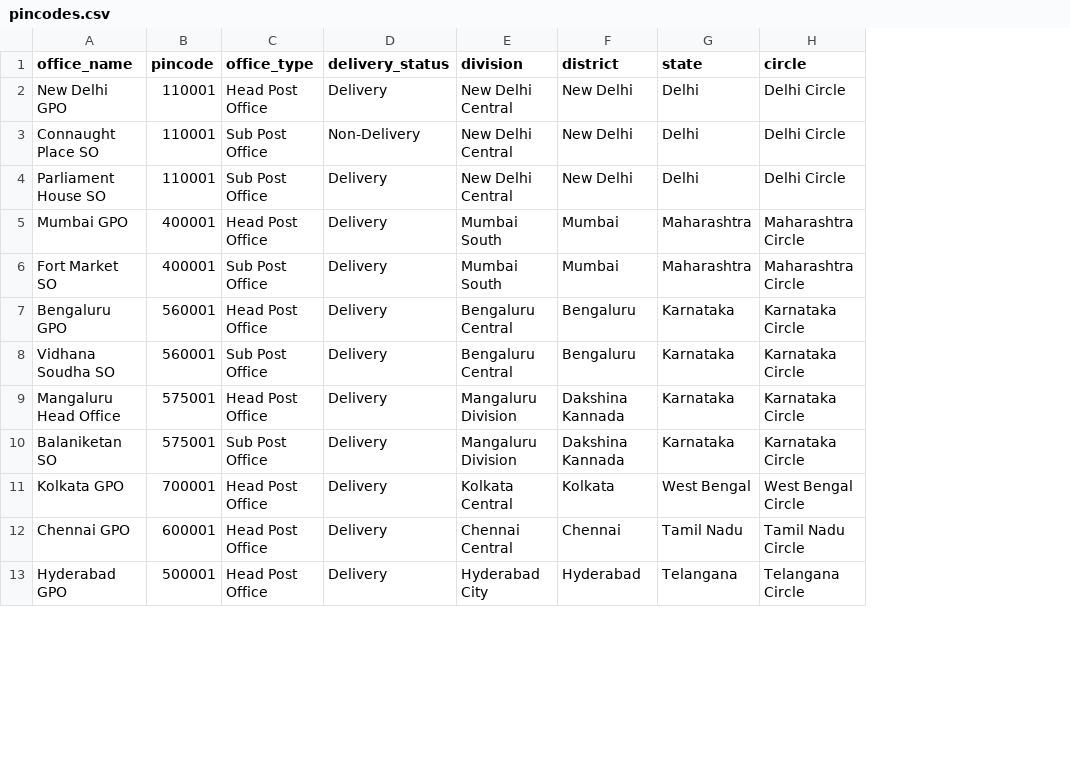
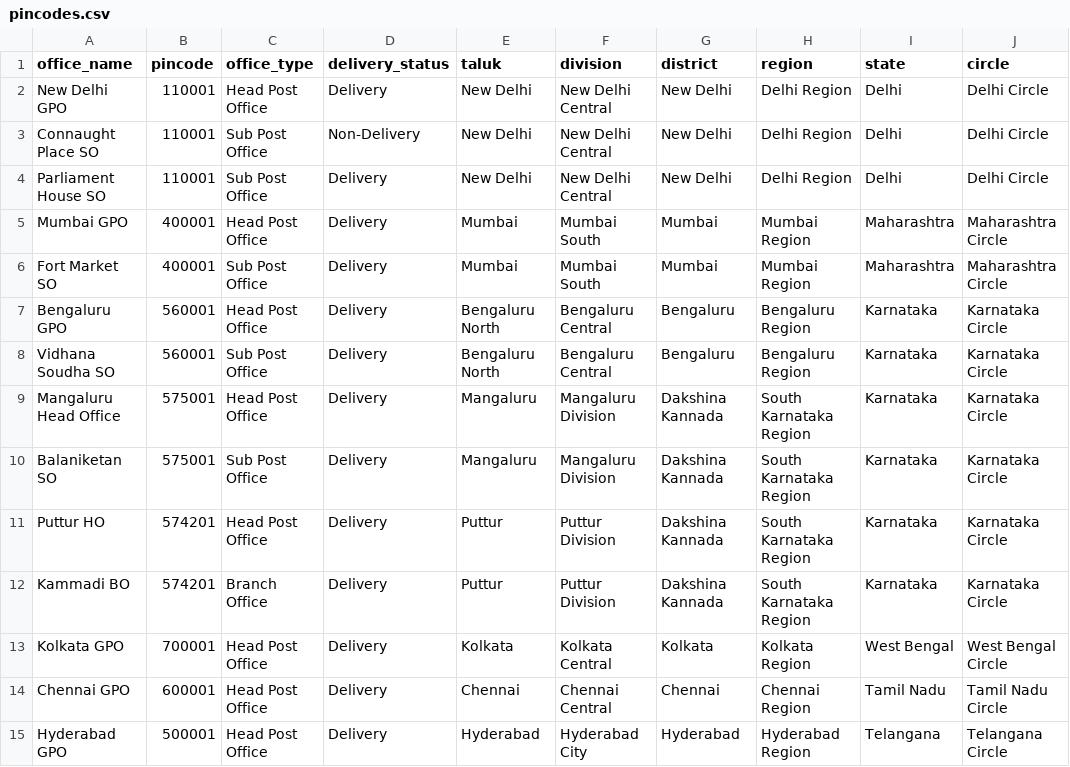
Before and after one commit to sapthapavoor0987/dak-sahayak, a CSV file: data/pincodes.csv, drawn as a sheet; only a part is shown; the diff names each change by its address in the sheet, - before the commit and + after, or states it on an @@ line.

Commit message:
feat: upgrade PIN Code lookup resolution with geographic and branch-level details

```diff
--- a/data/pincodes.csv
+++ b/data/pincodes.csv
+column E (taluk), rows 2-10: New Delhi | New Delhi | New Delhi | Mumbai | Mumbai | Bengaluru North | Bengaluru North | Mangaluru | Mangaluru; rows 13-15: Kolkata | Chennai | Hyderabad
+column H (region), rows 2-10: Delhi Region | Delhi Region | Delhi Region | Mumbai Region | Mumbai Region | Bengaluru Region | Bengaluru Region | South Karnataka Region | South Karnataka Region; rows 13-15: Kolkata Region | Chennai Region | Hyderabad Region
+row 11: Puttur HO | 574201 | Head Post Office | Delivery | Puttur | Puttur Division | Dakshina Kannada | South Karnataka Region | Karnataka | Karnataka Circle
+row 12: Kammadi BO | 574201 | Branch Office | Delivery | Puttur | Puttur Division | Dakshina Kannada | South Karnataka Region | Karnataka | Karnataka Circle
```
Also changed, not shown: 4 other files.
